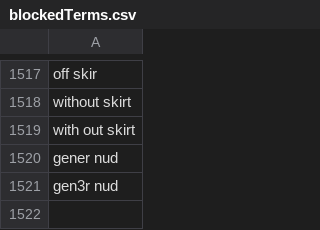
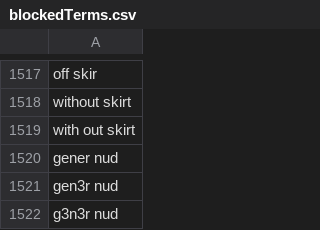
Before and after one commit to NightmaREE3Z/Focus-Master, a CSV file: blocker/lists/blockedTerms.csv, drawn as a sheet; only a part is shown, gaps mark what is left out; the diff names each change by its address in the sheet, - before the commit and + after, or states it on an @@ line.

Commit message:
Sync BraveFox Focus Master blockedTerms.csv

```diff
--- a/blocker/lists/blockedTerms.csv
+++ b/blocker/lists/blockedTerms.csv
+row 1522: g3n3r nud
```
